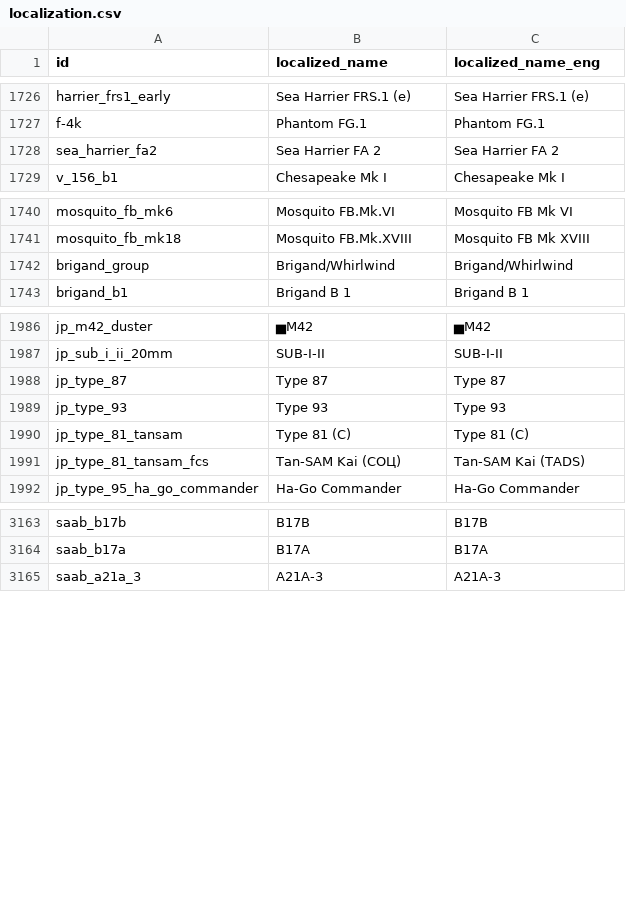
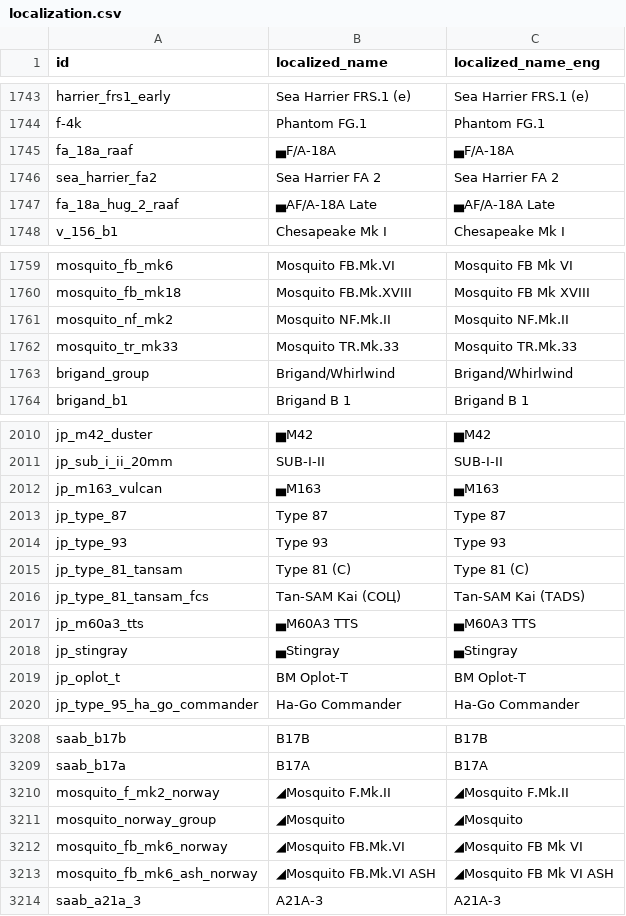
Before and after one commit to Muxomor/wt_datamine_parser_py, a CSV file: localization.csv, drawn as a sheet; only a part is shown, gaps mark what is left out; the diff covers the shown part only.

```diff
--- a/localization.csv
+++ b/localization.csv
@@ -1727,3 +1744,5 @@ harrier_frs1_early,Sea Harrier FRS.1 (e),Sea Harrier FRS.1 (e)
 f-4k,Phantom FG.1,Phantom FG.1
+fa_18a_raaf,▄F/A-18A,▄F/A-18A
 sea_harrier_fa2,Sea Harrier FA 2,Sea Harrier FA 2
+fa_18a_hug_2_raaf,▄AF/A-18A Late,▄AF/A-18A Late
 v_156_b1,Chesapeake Mk I,Chesapeake Mk I
@@ -1741,2 +1760,4 @@ mosquito_fb_mk6,Mosquito FB.Mk.VI,Mosquito FB Mk VI
 mosquito_fb_mk18,Mosquito FB.Mk.XVIII,Mosquito FB Mk XVIII
+mosquito_nf_mk2,Mosquito NF.Mk.II,Mosquito NF.Mk.II
+mosquito_tr_mk33,Mosquito TR.Mk.33,Mosquito TR.Mk.33
 brigand_group,Brigand/Whirlwind,Brigand/Whirlwind
@@ -1987,2 +2011,3 @@ jp_m42_duster,▅M42,▅M42
 jp_sub_i_ii_20mm,SUB-I-II,SUB-I-II
+jp_m163_vulcan,▄M163,▄M163
 jp_type_87,Type 87,Type 87
@@ -1991,2 +2016,5 @@ jp_type_81_tansam,Type 81 (C),Type 81 (C)
 jp_type_81_tansam_fcs,Tan-SAM Kai (СОЦ),Tan-SAM Kai (TADS)
+jp_m60a3_tts,▄M60A3 TTS,▄M60A3 TTS
+jp_stingray,▄Stingray,▄Stingray
+jp_oplot_t,BM Oplot-T,BM Oplot-T
 jp_type_95_ha_go_commander,Ha-Go Commander,Ha-Go Commander
@@ -3164,2 +3209,6 @@ saab_b17b,B17B,B17B
 saab_b17a,B17A,B17A
+mosquito_f_mk2_norway,◢Mosquito F.Mk.II,◢Mosquito F.Mk.II
+mosquito_norway_group,◢Mosquito,◢Mosquito
+mosquito_fb_mk6_norway,◢Mosquito FB.Mk.VI,◢Mosquito FB Mk VI
+mosquito_fb_mk6_ash_norway,◢Mosquito FB.Mk.VI ASH,◢Mosquito FB Mk VI ASH
 saab_a21a_3,A21A-3,A21A-3
```
Also changed, not shown: 38 added rows, 1 moved row and 6 edited cells elsewhere in this file, dependencies.csv, shop.csv, 11 other files.
